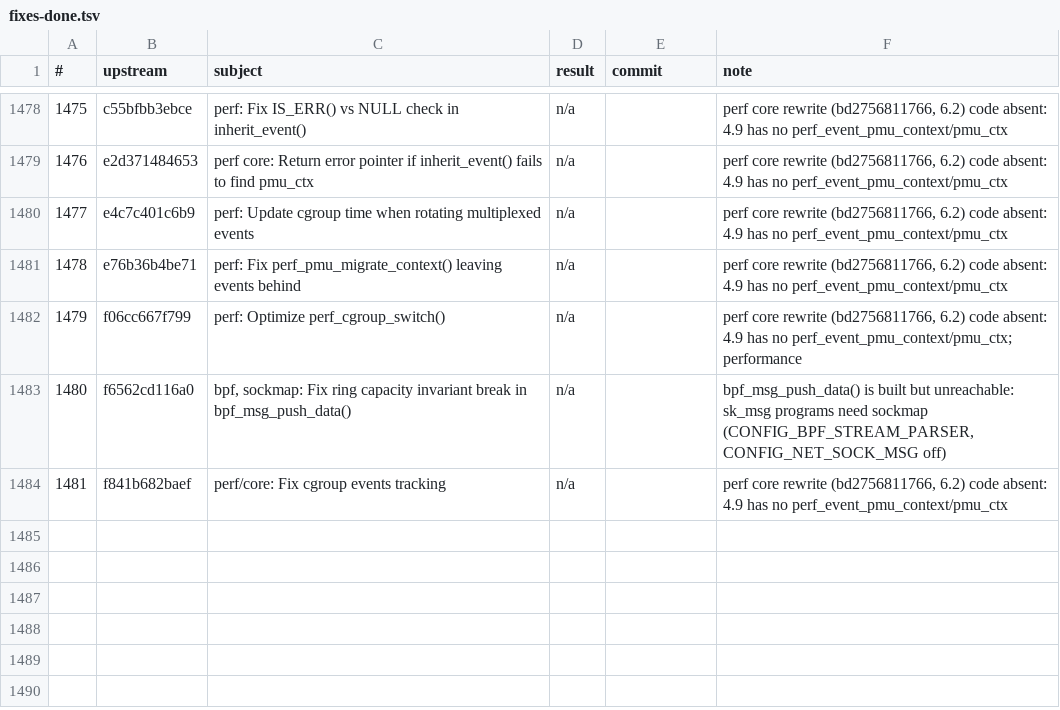
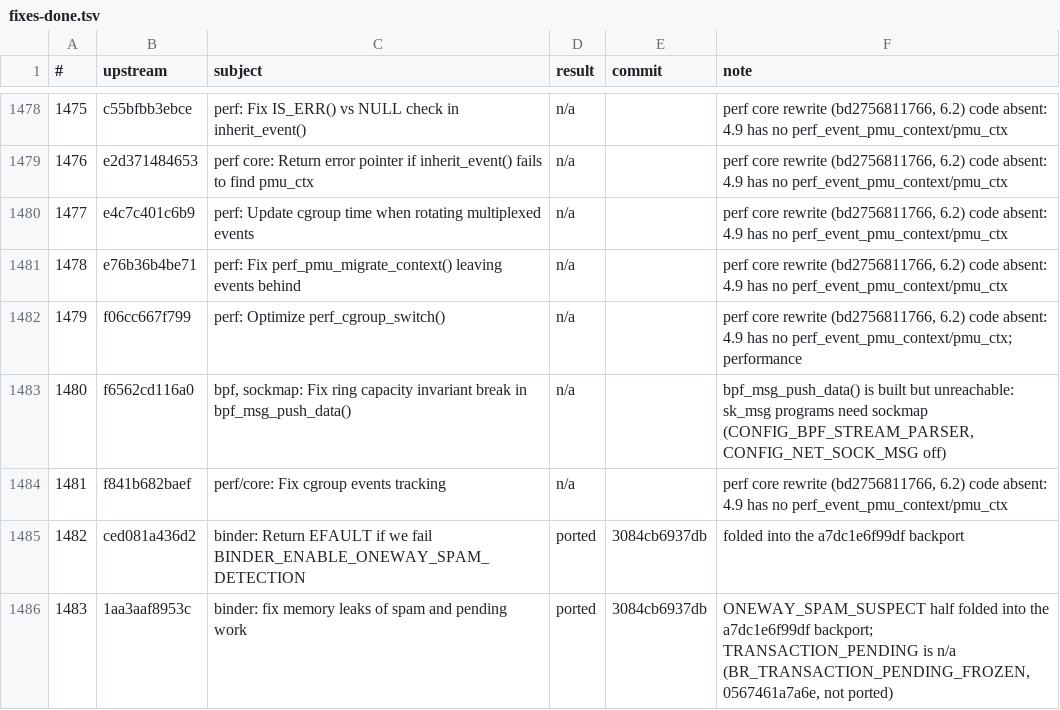
Before and after one commit to xbill9/android_kernel_google_msm-4.9, a TSV file: backport-tools/fixes-done.tsv, drawn as a sheet; only a part is shown, gaps mark what is left out; the diff names each change by its address in the sheet, - before the commit and + after, or states it on an @@ line.

```diff
--- a/backport-tools/fixes-done.tsv
+++ b/backport-tools/fixes-done.tsv
+row 1485: 1482 | ced081a436d2 | binder: Return EFAULT if we fail BINDER_ENABLE_ONEWAY_SPAM_DETECTION | ported | 3084cb6937db | folded into the a7dc1e6f99df backport
+row 1486: 1483 | 1aa3aaf8953c | binder: fix memory leaks of spam and pending work | ported | 3084cb6937db | ONEWAY_SPAM_SUSPECT half folded into the a7dc1e6f99df backport; TRANSACTION_PENDING is n/a (BR_TRANSACTION_PENDING_FROZEN, 0567461a7a6e, not ported)
```
